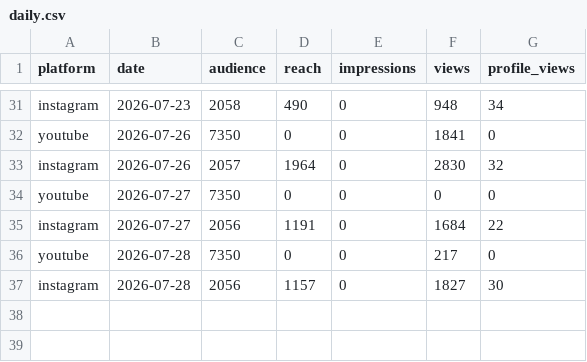
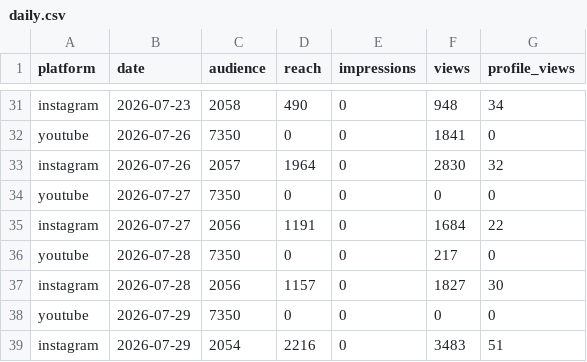
Before and after one commit to ljwa1414-sys/channel-dashboard, a CSV file: data/daily.csv, drawn as a sheet; only a part is shown, gaps mark what is left out.

Commit message:
data update 2026-07-29  9:00:38.31

```diff
--- a/data/daily.csv
+++ b/data/daily.csv
@@ -37 +37,3 @@ youtube,2026-07-28,7350,0,0,217,0
 instagram,2026-07-28,2056,1157,0,1827,30
+youtube,2026-07-29,7350,0,0,0,0
+instagram,2026-07-29,2054,2216,0,3483,51
```
Also changed, not shown: data/content.csv.
